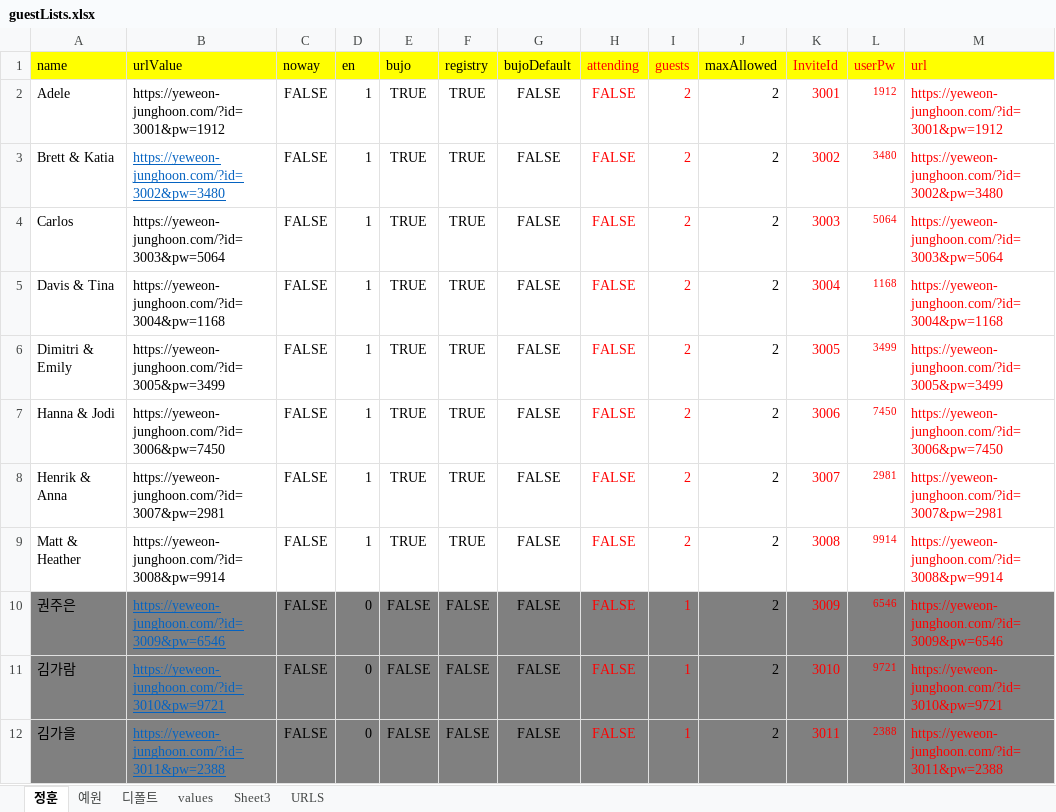
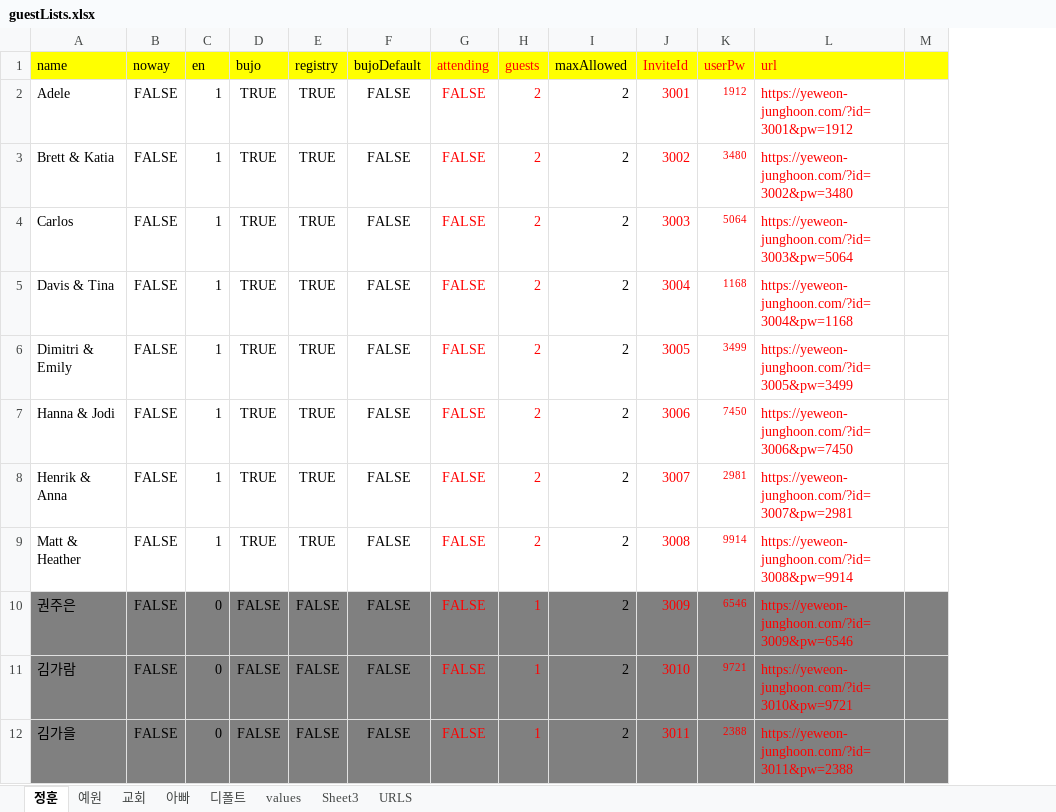
Before and after one commit to jhoonhan/mobile-wedding-invitation, an Excel workbook: guestLists.xlsx, sheet 정훈, drawn as a sheet; only a part is shown; values as stored, in another font and other column widths than the file's, no borders; removed rows and columns are numbered as before the commit, all else as after; the diff covers the shown part only; the diff names each change by its address in the sheet, - before the commit and + after, or states it on an @@ line.

```diff
--- a/guestLists.xlsx (sheet 정훈)
+++ b/guestLists.xlsx (sheet 정훈)
+sheet tab: 교회
+sheet tab: 아빠
-column B (urlValue), rows 2-12: https://yeweon-junghoon.com/?id=3001&pw=1912 | https://yeweon-junghoon.com/?id=3002&pw=3480 | https://yeweon-junghoon.com/?id=3003&pw=5064 | https://yeweon-junghoon.com/?id=3004&pw=1168 | https://yeweon-junghoon.com/?id=3005&pw=3499 | https://yeweon-junghoon.com/?id=3006&pw=7450 | https://yeweon-junghoon.com/?id=3007&pw=2981 | https://yeweon-junghoon.com/?id=3008&pw=9914 | https://yeweon-junghoon.com/?id=3009&pw=6546 | https://yeweon-junghoon.com/?id=3010&pw=9721 | https://yeweon-junghoon.com/?id=3011&pw=2388
+column M, empty
```
Also changed, not shown: 11 added rows, 6 edited cells and cell formats elsewhere in this sheet, sheet 예원, formulas that keep their value, 6 other files.
